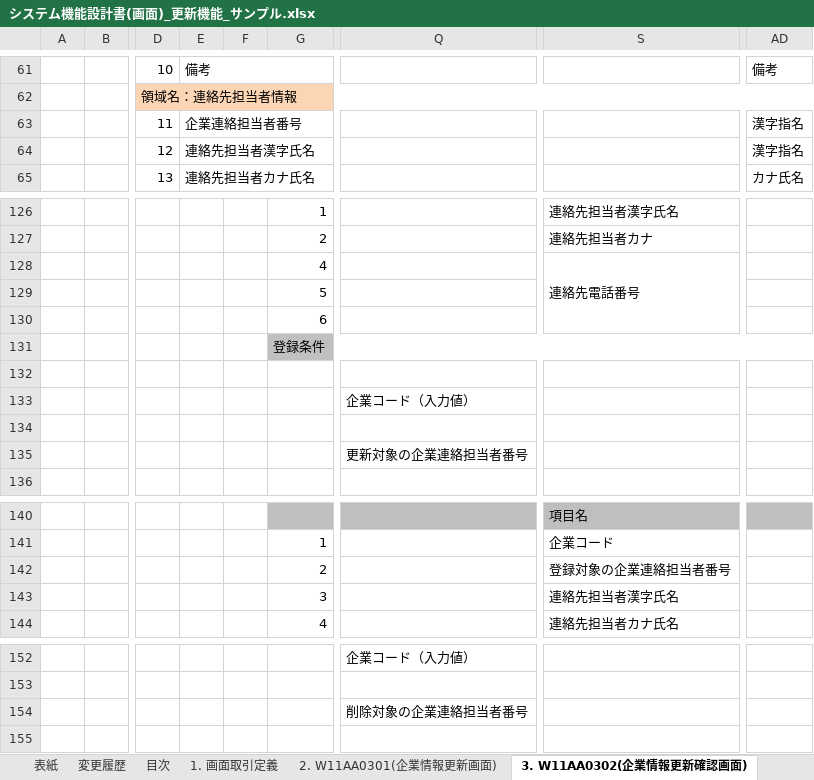
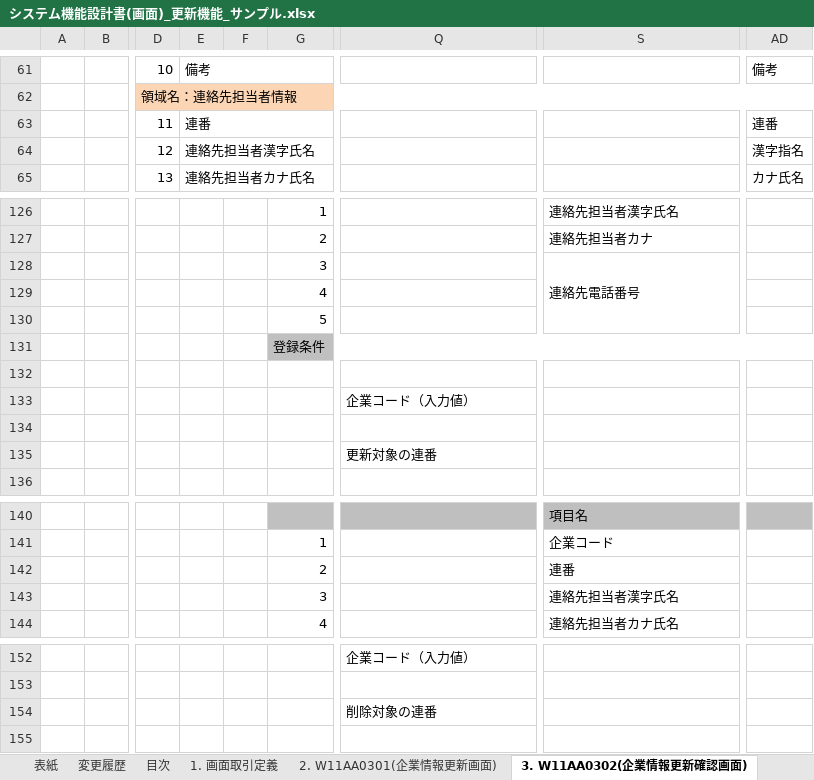
Before and after one commit to nablarch-development-standards/nablarch-development-standards, an Excel workbook: 030_設計ドキュメント/020_サンプル/010_システム機能設計/システム機能設計書(画面)_更新機能_サンプル.xlsx, sheet 3. W11AA0302(企業情報更新確認画面), drawn as a sheet; only a part is shown, gaps mark what is left out; values as stored, in another font and other column widths than the file's, no borders; charts and pictures not drawn; the diff names each change by its address in the sheet, - before the commit and + after, or states it on an @@ line.

Commit message:
テーブル名、項目名の表記ブレを修正

```diff
--- a/030_設計ドキュメント/020_サンプル/010_システム機能設計/システム機能設計書(画面)_更新機能_サンプル.xlsx (sheet 3. W11AA0302(企業情報更新確認画面))
+++ b/030_設計ドキュメント/020_サンプル/010_システム機能設計/システム機能設計書(画面)_更新機能_サンプル.xlsx (sheet 3. W11AA0302(企業情報更新確認画面))
-E63: 企業連絡担当者番号
+E63: 連番
-AD63: 漢字指名
+AD63: 連番
-G128: 4
+G128: 3
-G129: 5
+G129: 4
-G130: 6
+G130: 5
-Q135: 更新対象の企業連絡担当者番号
+Q135: 更新対象の連番
-S142: 登録対象の企業連絡担当者番号
+S142: 連番
-Q154: 削除対象の企業連絡担当者番号
+Q154: 削除対象の連番
```
Also changed, not shown: sheet その他の記述例集(画面イベント詳細), sheet その他の記述例集 (画面項目定義), sheet 2. W11AA0301(企業情報更新画面), charts or pictures.
